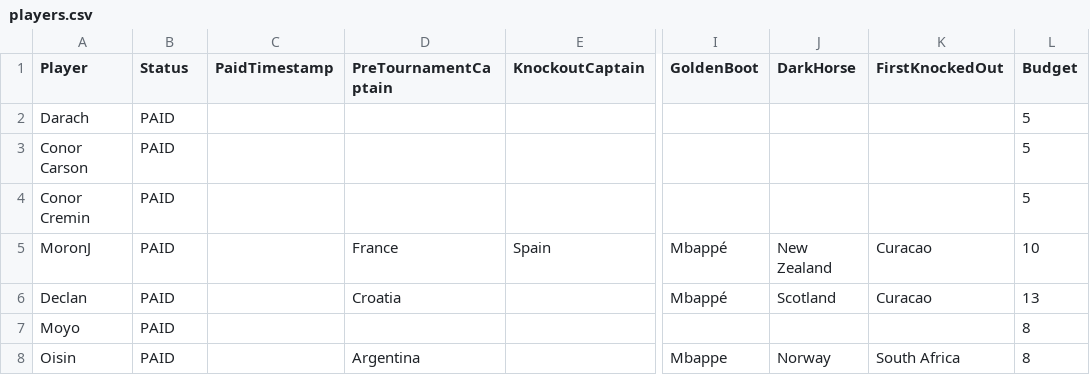
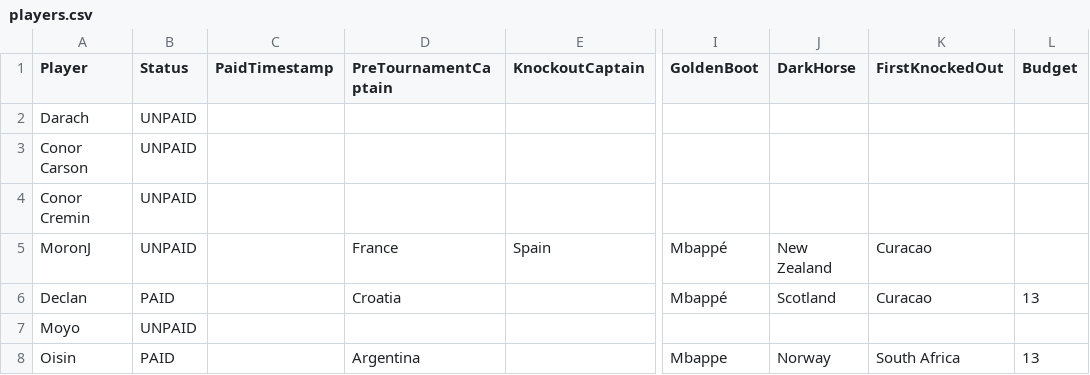
Before and after one commit to oisincarroll296/wc2026-sweepstake-BSC, a CSV file: data/players.csv, drawn as a sheet; only a part is shown, gaps mark what is left out; the diff names each change by its address in the sheet, - before the commit and + after, or states it on an @@ line.

```diff
--- a/data/players.csv
+++ b/data/players.csv
-B2:B5 (Status): PAID
+B2:B5 (Status): UNPAID
-L2:L4 (Budget): 5
+L2:L4 (Budget): (empty)
-L5 (Budget): 10
+L5 (Budget): (empty)
-B7 (Status): PAID
+B7 (Status): UNPAID
-L7 (Budget): 8
+L7 (Budget): (empty)
-L8 (Budget): 8
+L8 (Budget): 13
```
Also changed, not shown: 1 other file.
